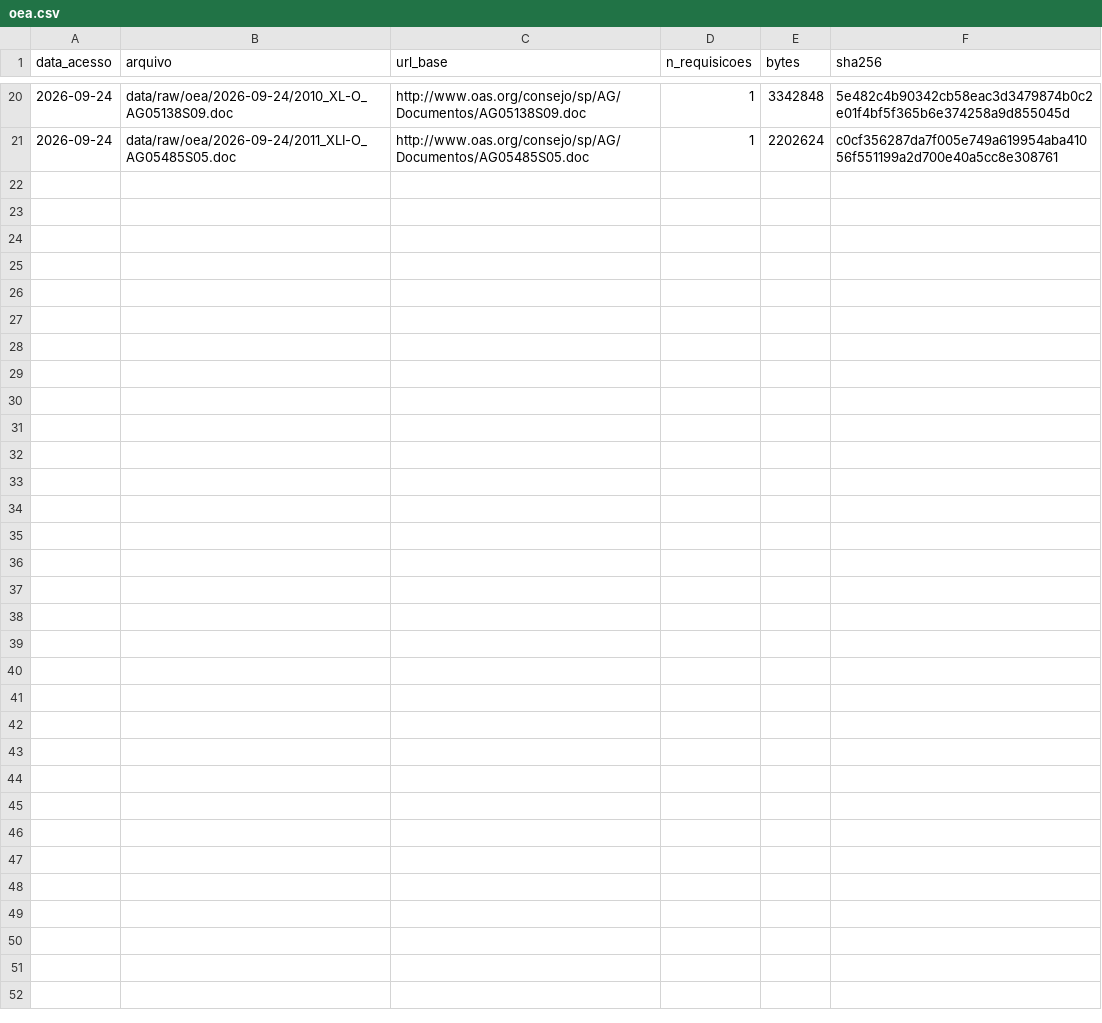
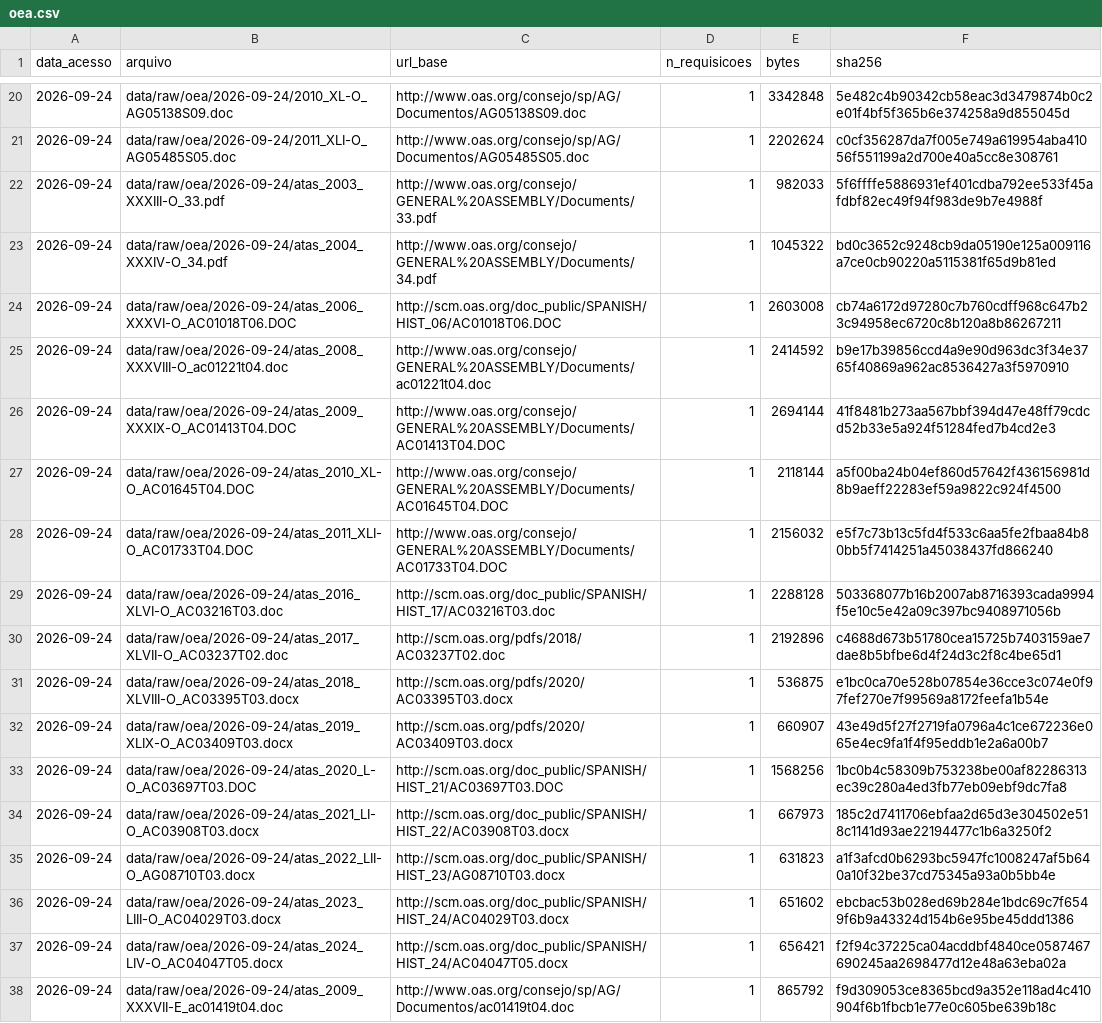
Before and after one commit to leandropitol/pesquisa-poder-institucional, a CSV file: data/manifestos/oea.csv, drawn as a sheet; only a part is shown, gaps mark what is left out; the diff names each change by its address in the sheet, - before the commit and + after, or states it on an @@ line.

```diff
--- a/data/manifestos/oea.csv
+++ b/data/manifestos/oea.csv
+row 22: 2026-09-24 | data/raw/oea/2026-09-24/atas_2003_XXXIII-O_33.pdf | http://www.oas.org/consejo/GENERAL%20ASSEMBLY/Documents/33.pdf | 1 | 982033 | 5f6ffffe5886931ef401cdba792ee533f45afdbf82ec49f94f983de9b7e4988f
+row 23: 2026-09-24 | data/raw/oea/2026-09-24/atas_2004_XXXIV-O_34.pdf | http://www.oas.org/consejo/GENERAL%20ASSEMBLY/Documents/34.pdf | 1 | 1045322 | bd0c3652c9248cb9da05190e125a009116a7ce0cb90220a5115381f65d9b81ed
+row 24: 2026-09-24 | data/raw/oea/2026-09-24/atas_2006_XXXVI-O_AC01018T06.DOC | http://scm.oas.org/doc_public/SPANISH/HIST_06/AC01018T06.DOC | 1 | 2603008 | cb74a6172d97280c7b760cdff968c647b23c94958ec6720c8b120a8b86267211
+row 25: 2026-09-24 | data/raw/oea/2026-09-24/atas_2008_XXXVIII-O_ac01221t04.doc | http://www.oas.org/consejo/GENERAL%20ASSEMBLY/Documents/ac01221t04.doc | 1 | 2414592 | b9e17b39856ccd4a9e90d963dc3f34e3765f40869a962ac8536427a3f5970910
+row 26: 2026-09-24 | data/raw/oea/2026-09-24/atas_2009_XXXIX-O_AC01413T04.DOC | http://www.oas.org/consejo/GENERAL%20ASSEMBLY/Documents/AC01413T04.DOC | 1 | 2694144 | 41f8481b273aa567bbf394d47e48ff79cdcd52b33e5a924f51284fed7b4cd2e3
+row 27: 2026-09-24 | data/raw/oea/2026-09-24/atas_2010_XL-O_AC01645T04.DOC | http://www.oas.org/consejo/GENERAL%20ASSEMBLY/Documents/AC01645T04.DOC | 1 | 2118144 | a5f00ba24b04ef860d57642f436156981d8b9aeff22283ef59a9822c924f4500
+row 28: 2026-09-24 | data/raw/oea/2026-09-24/atas_2011_XLI-O_AC01733T04.DOC | http://www.oas.org/consejo/GENERAL%20ASSEMBLY/Documents/AC01733T04.DOC | 1 | 2156032 | e5f7c73b13c5fd4f533c6aa5fe2fbaa84b80bb5f7414251a45038437fd866240
+row 29: 2026-09-24 | data/raw/oea/2026-09-24/atas_2016_XLVI-O_AC03216T03.doc | http://scm.oas.org/doc_public/SPANISH/HIST_17/AC03216T03.doc | 1 | 2288128 | 503368077b16b2007ab8716393cada9994f5e10c5e42a09c397bc9408971056b
+row 30: 2026-09-24 | data/raw/oea/2026-09-24/atas_2017_XLVII-O_AC03237T02.doc | http://scm.oas.org/pdfs/2018/AC03237T02.doc | 1 | 2192896 | c4688d673b51780cea15725b7403159ae7dae8b5bfbe6d4f24d3c2f8c4be65d1
+row 31: 2026-09-24 | data/raw/oea/2026-09-24/atas_2018_XLVIII-O_AC03395T03.docx | http://scm.oas.org/pdfs/2020/AC03395T03.docx | 1 | 536875 | e1bc0ca70e528b07854e36cce3c074e0f97fef270e7f99569a8172feefa1b54e
+row 32: 2026-09-24 | data/raw/oea/2026-09-24/atas_2019_XLIX-O_AC03409T03.docx | http://scm.oas.org/pdfs/2020/AC03409T03.docx | 1 | 660907 | 43e49d5f27f2719fa0796a4c1ce672236e065e4ec9fa1f4f95eddb1e2a6a00b7
+row 33: 2026-09-24 | data/raw/oea/2026-09-24/atas_2020_L-O_AC03697T03.DOC | http://scm.oas.org/doc_public/SPANISH/HIST_21/AC03697T03.DOC | 1 | 1568256 | 1bc0b4c58309b753238be00af82286313ec39c280a4ed3fb77eb09ebf9dc7fa8
+row 34: 2026-09-24 | data/raw/oea/2026-09-24/atas_2021_LI-O_AC03908T03.docx | http://scm.oas.org/doc_public/SPANISH/HIST_22/AC03908T03.docx | 1 | 667973 | 185c2d7411706ebfaa2d65d3e304502e518c1141d93ae22194477c1b6a3250f2
+row 35: 2026-09-24 | data/raw/oea/2026-09-24/atas_2022_LII-O_AG08710T03.docx | http://scm.oas.org/doc_public/SPANISH/HIST_23/AG08710T03.docx | 1 | 631823 | a1f3afcd0b6293bc5947fc1008247af5b640a10f32be37cd75345a93a0b5bb4e
+row 36: 2026-09-24 | data/raw/oea/2026-09-24/atas_2023_LIII-O_AC04029T03.docx | http://scm.oas.org/doc_public/SPANISH/HIST_24/AC04029T03.docx | 1 | 651602 | ebcbac53b028ed69b284e1bdc69c7f6549f6b9a43324d154b6e95be45ddd1386
+row 37: 2026-09-24 | data/raw/oea/2026-09-24/atas_2024_LIV-O_AC04047T05.docx | http://scm.oas.org/doc_public/SPANISH/HIST_24/AC04047T05.docx | 1 | 656421 | f2f94c37225ca04acddbf4840ce0587467690245aa2698477d12e48a63eba02a
+row 38: 2026-09-24 | data/raw/oea/2026-09-24/atas_2009_XXXVII-E_ac01419t04.doc | http://www.oas.org/consejo/sp/AG/Documentos/ac01419t04.doc | 1 | 865792 | f9d309053ce8365bcd9a352e118ad4c410904f6b1fbcb1e77e0c605be639b18c
```
Also changed, not shown: data/base/fonte_oficial.csv, data/base/instituicoes.csv, 25 other files.
